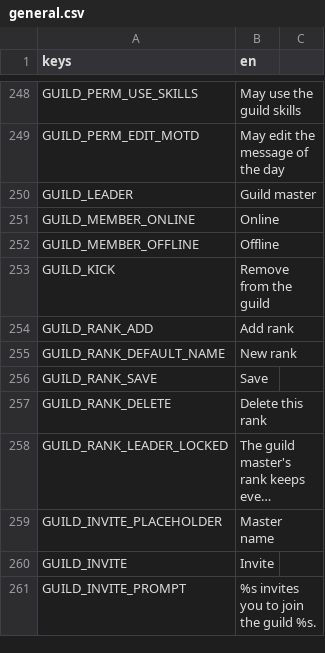
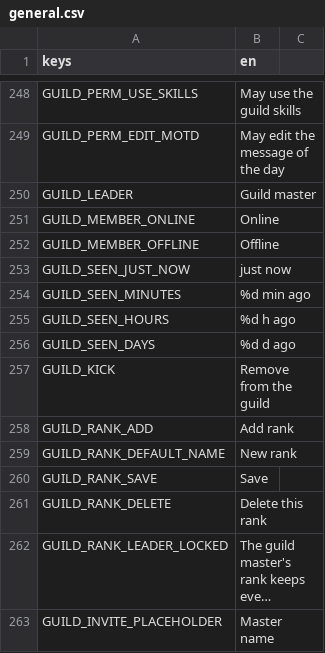
Before and after one commit to tfelix/bestia-behemoth, a CSV file: bestia-client/src/Localization/general.csv, drawn as a sheet; only a part is shown, gaps mark what is left out; the shorter side is filled out with more unchanged rows; long unchanged cells end in ….

```diff
--- a/bestia-client/src/Localization/general.csv
+++ b/bestia-client/src/Localization/general.csv
@@ -252,2 +252,6 @@ GUILD_MEMBER_ONLINE,Online
 GUILD_MEMBER_OFFLINE,Offline
+GUILD_SEEN_JUST_NOW,just now
+GUILD_SEEN_MINUTES,%d min ago
+GUILD_SEEN_HOURS,%d h ago
+GUILD_SEEN_DAYS,%d d ago
 GUILD_KICK,Remove from the guild
```
Also changed, not shown: 11 other files.
